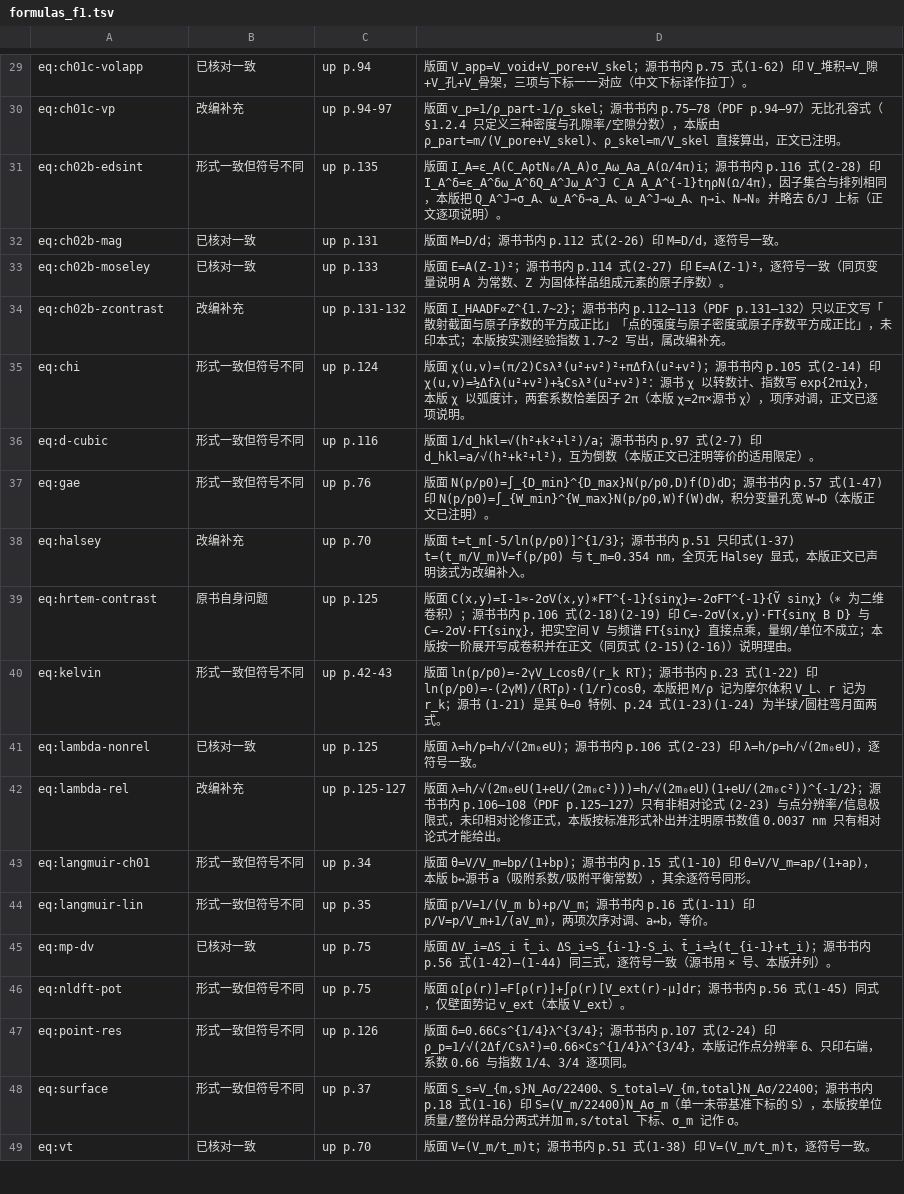
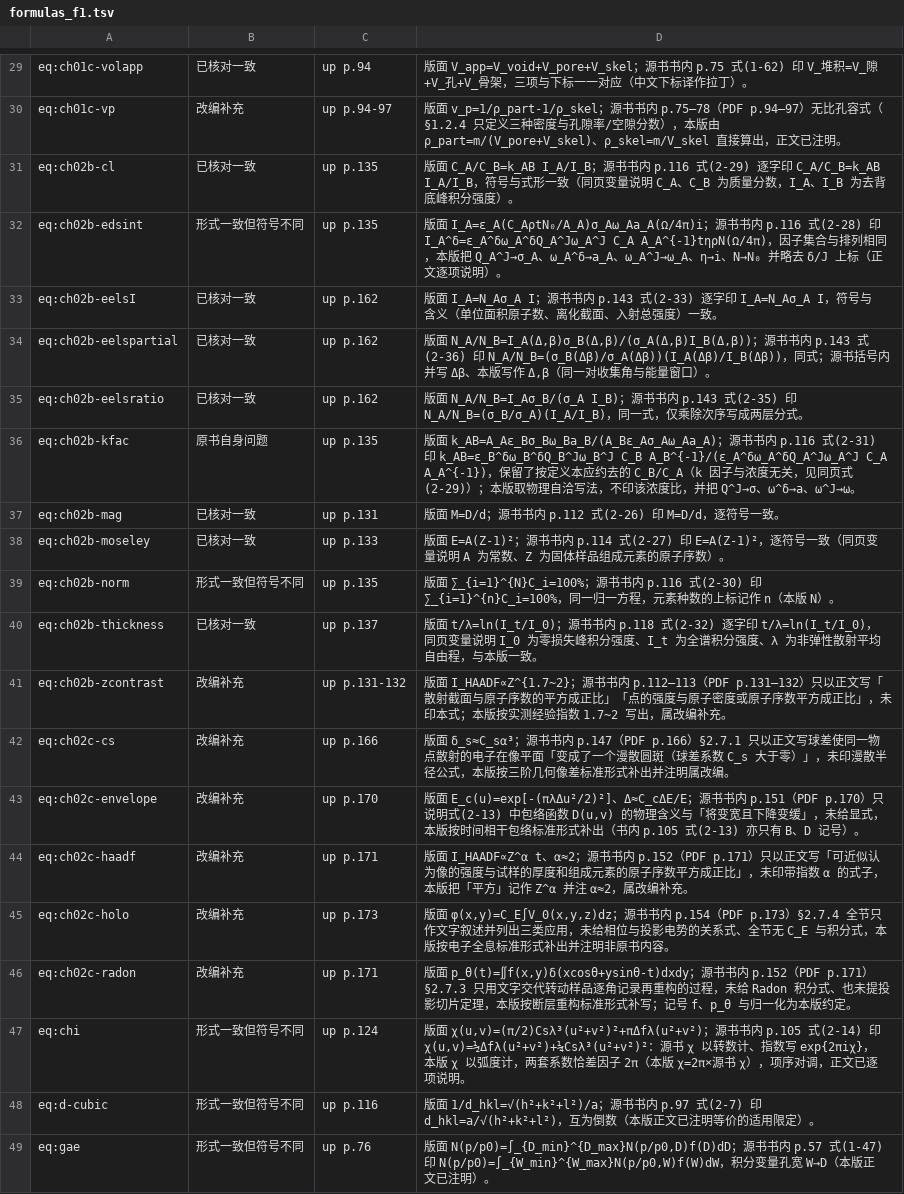
Before and after one commit to Yuhan-xue/catalysis-methods-essentials, a TSV file: sources/logs/formulas_f1.tsv, drawn as a sheet; only a part is shown, gaps mark what is left out; the shorter side is filled out with more unchanged rows; the diff names each change by its address in the sheet, - before the commit and + after, or states it on an @@ line.

Commit message:
验收(逐页/逐式)：p238 L-H 特例按源书修订、p322 补逗号、f1/f5c 台账收尾
- p238（chapters/parts/ch10-a.tex:567-571）按源书 p.755 图像改正两处：
  产物 B3 强吸附特例 r=kc1c2/c3 → c1c2/c3²（源书 (10-65) 印 c3 平方）；
  零级特例补「强吸附的单反应物」限定（源书 (3) 即如此，双吸附物均强吸附时 r∝c2/c1）。
  记录见 sources/logs/fixes_lead.tsv，p238 状态改为「已读并修正」。
- p322（chapters/parts/ch12-c.tex:135）「方案中中红外」补逗号。
- sources/logs/formulas_f1.tsv 65/65、formulas_f5c.tsv 25/25 入账；formula_crosscheck.md/.csv 重生成。
- 台账重生成：content_review.md / pages_notes_src.txt（页覆盖 302/339）。
- .gitignore 忽略 DSH ops 工具的临时 .lock。

```diff
--- a/sources/logs/formulas_f1.tsv
+++ b/sources/logs/formulas_f1.tsv
+row 31: eq:ch02b-cl | 已核对一致 | up p.135 | 版面 C_A/C_B=k_AB I_A/I_B；源书书内 p.116 式(2-29) 逐字印 C_A/C_B=k_AB I_A/I_B，符号与式形一致（同页变量说明 C_A、C_B 为质量分数，I_A、I_B 为去背底峰积分强度）。
+row 33: eq:ch02b-eelsI | 已核对一致 | up p.162 | 版面 I_A=N_Aσ_A I；源书书内 p.143 式(2-33) 逐字印 I_A=N_Aσ_A I，符号与含义（单位面积原子数、离化截面、入射总强度）一致。
+row 34: eq:ch02b-eelspartial | 已核对一致 | up p.162 | 版面 N_A/N_B=I_A(Δ,β)σ_B(Δ,β)/(σ_A(Δ,β)I_B(Δ,β))；源书书内 p.143 式(2-36) 印 N_A/N_B=(σ_B(Δβ)/σ_A(Δβ))(I_A(Δβ)/I_B(Δβ))，同式；源书括号内并写 Δβ、本版写作 Δ,β（同一对收集角与能量窗口）。
+row 35: eq:ch02b-eelsratio | 已核对一致 | up p.162 | 版面 N_A/N_B=I_Aσ_B/(σ_A I_B)；源书书内 p.143 式(2-35) 印 N_A/N_B=(σ_B/σ_A)(I_A/I_B)，同一式，仅乘除次序写成两层分式。
+row 36: eq:ch02b-kfac | 原书自身问题 | up p.135 | 版面 k_AB=A_Aε_Bσ_Bω_Ba_B/(A_Bε_Aσ_Aω_Aa_A)；源书书内 p.116 式(2-31) 印 k_AB=ε_B^δω_B^δQ_B^Jω_B^J C_B A_B^{-1}/(ε_A^δω_A^δQ_A^Jω_A^J C_A A_A^{-1})，保留了按定义本应约去的 C_B/C_A（k 因子与浓度无关，见同页式 (2-29)）；本版取物理自洽写法，不印该浓度比，并把 Q^J→σ、ω^δ→a、ω^J→ω。
+row 39: eq:ch02b-norm | 形式一致但符号不同 | up p.135 | 版面 ∑_{i=1}^{N}C_i=100%；源书书内 p.116 式(2-30) 印 ∑_{i=1}^{n}C_i=100%，同一归一方程，元素种数的上标记作 n（本版 N）。
+row 40: eq:ch02b-thickness | 已核对一致 | up p.137 | 版面 t/λ=ln(I_t/I_0)；源书书内 p.118 式(2-32) 逐字印 t/λ=ln(I_t/I_0)，同页变量说明 I_0 为零损失峰积分强度、I_t 为全谱积分强度、λ 为非弹性散射平均自由程，与本版一致。
+row 42: eq:ch02c-cs | 改编补充 | up p.166 | 版面 δ_s≈C_sα³；源书书内 p.147（PDF p.166）§2.7.1 只以正文写球差使同一物点散射的电子在像平面「变成了一个漫散圆斑（球差系数 C_s 大于零）」，未印漫散半径公式，本版按三阶几何像差标准形式补出并注明属改编。
+row 43: eq:ch02c-envelope | 改编补充 | up p.170 | 版面 E_c(u)=exp[-(πλΔu²/2)²]、Δ≈C_cΔE/E；源书书内 p.151（PDF p.170）只说明式(2-13) 中包络函数 D(u,v) 的物理含义与「将变宽且下降变缓」，未给显式，本版按时间相干包络标准形式补出（书内 p.105 式(2-13) 亦只有 B、D 记号）。
+row 44: eq:ch02c-haadf | 改编补充 | up p.171 | 版面 I_HAADF∝Z^α t、α≈2；源书书内 p.152（PDF p.171）只以正文写「可近似认为像的强度与试样的厚度和组成元素的原子序数平方成正比」，未印带指数 α 的式子，本版把「平方」记作 Z^α 并注 α≈2，属改编补充。
+row 45: eq:ch02c-holo | 改编补充 | up p.173 | 版面 φ(x,y)=C_E∫V_0(x,y,z)dz；源书书内 p.154（PDF p.173）§2.7.4 全节只作文字叙述并列出三类应用，未给相位与投影电势的关系式、全节无 C_E 与积分式，本版按电子全息标准形式补出并注明非原书内容。
+row 46: eq:ch02c-radon | 改编补充 | up p.171 | 版面 p_θ(t)=∬f(x,y)δ(xcosθ+ysinθ-t)dxdy；源书书内 p.152（PDF p.171）§2.7.3 只用文字交代转动样品逐角记录再重构的过程，未给 Radon 积分式、也未提投影切片定理，本版按断层重构标准形式补写；记号 f、p_θ 与归一化为本版约定。
```
Also changed, not shown: sources/logs/fixes_lead.tsv, sources/logs/fixes_p2.tsv, 13 other files.
